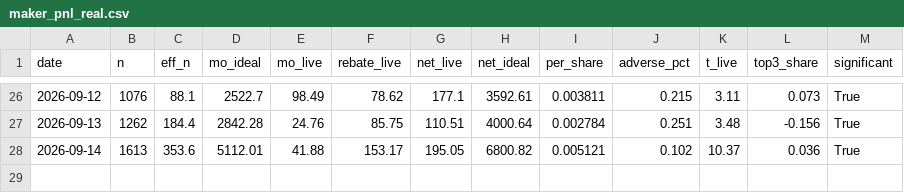
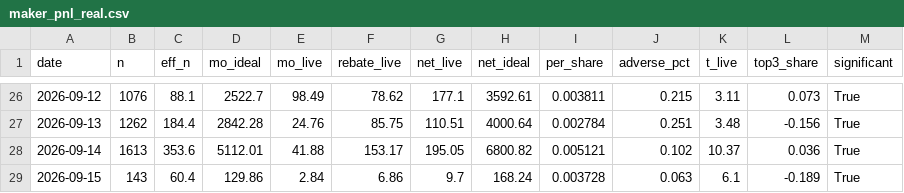
Before and after one commit to Savi-Swar/desk, a CSV file: collected/maker_pnl_real.csv, drawn as a sheet; only a part is shown, gaps mark what is left out; the diff names each change by its address in the sheet, - before the commit and + after, or states it on an @@ line.

```diff
--- a/collected/maker_pnl_real.csv
+++ b/collected/maker_pnl_real.csv
+row 29: 2026-09-15 | 143 | 60.4 | 129.86 | 2.84 | 6.86 | 9.7 | 168.24 | 0.003728 | 0.063 | 6.1 | -0.189 | True
```
Also changed, not shown: 1 other file.
